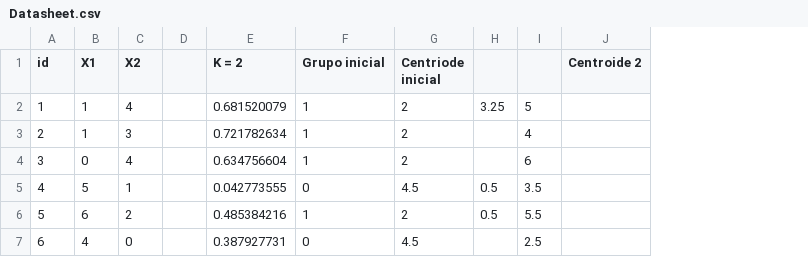
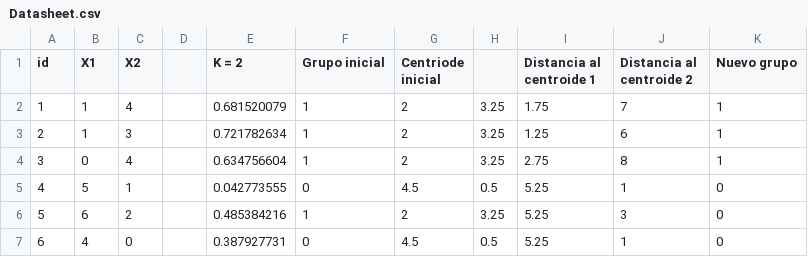
Before and after one commit to JuanMorales4619/Estadistica-3, a CSV file: Tarea 1/src/notebook/Datasheet.csv, drawn as a sheet; removed rows and columns are numbered as before the commit, all else as after; the diff names each change by its address in the sheet, - before the commit and + after, or states it on an @@ line.

```diff
--- a/Tarea 1/src/notebook/Datasheet.csv
+++ b/Tarea 1/src/notebook/Datasheet.csv
-column I, rows 2-7: 5 | 4 | 6 | 3.5 | 5.5 | 2.5
-column J (Centroide 2), empty
+column I (Distancia al centroide 1), rows 2-7: 1.75 | 1.25 | 2.75 | 5.25 | 5.25 | 5.25
+column J (Distancia al centroide 2), rows 2-7: 7 | 6 | 8 | 1 | 3 | 1
+column K (Nuevo grupo), rows 2-7: 1 | 1 | 1 | 0 | 0 | 0
-H3:H4: (empty)
+H3:H4: 3.25
-H6: 0.5
+H6: 3.25
-H7: (empty)
+H7: 0.5
```
Also changed, not shown: 1 other file.
